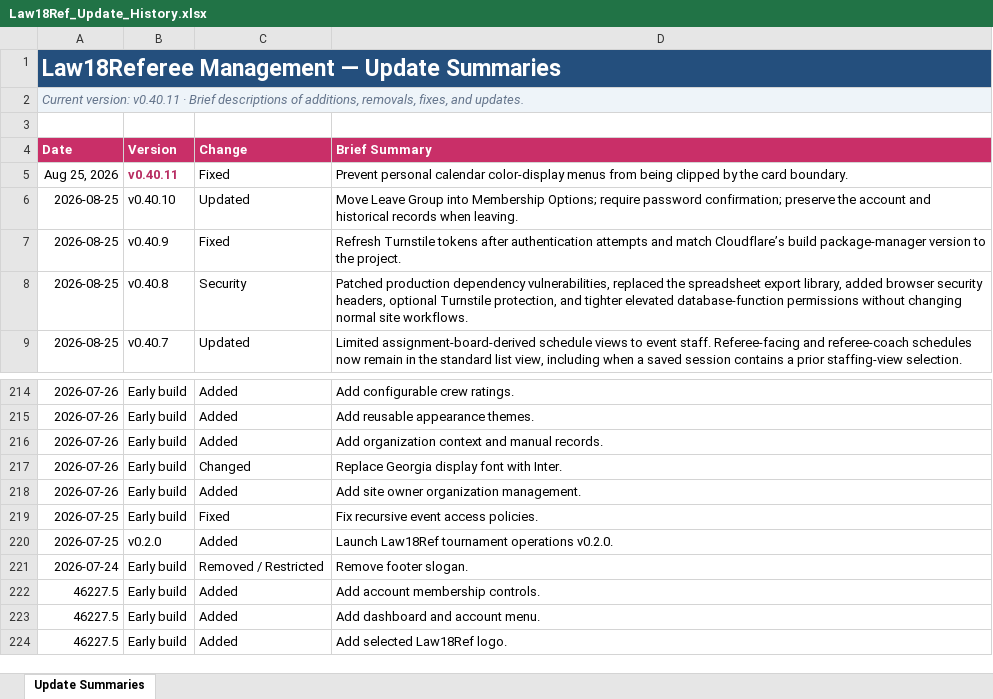
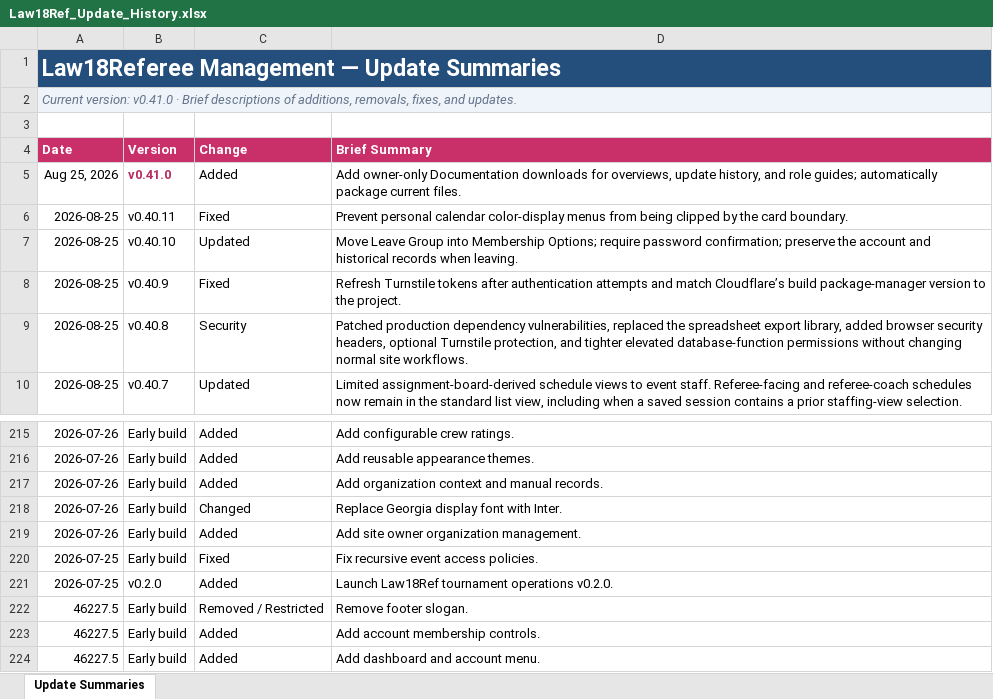
Before and after one commit to falker1991/RefHQ, an Excel workbook: docs/Law18Ref_Update_History.xlsx, sheet Update Summaries, drawn as a sheet; only a part is shown, gaps mark what is left out; the shorter side is filled out with more unchanged rows; values as stored, in another font and other column widths than the file's, no borders; conditional formats and table styles not drawn; addresses are those after the commit; the diff names each change by its address in the sheet, - before the commit and + after, or states it on an @@ line.

```diff
--- a/docs/Law18Ref_Update_History.xlsx (sheet Update Summaries)
+++ b/docs/Law18Ref_Update_History.xlsx (sheet Update Summaries)
-A2 (Date): Current version: v0.40.11 · Brief…
+A2 (Date): Current version: v0.41.0 · Brief…
+row 5: Aug 25, 2026 | v0.41.0 | Added | Add owner-only Documentation downloads for overviews, update history, and role guides; automatically package current files.
-A6 (Date): Aug 25, 2026
+A6 (Date): 2026-08-25
@@ B6 bold: on → off, text colour: #B82E63 → black @@
-A222 (Date): 2026-07-24
+A222 (Date): 46227.5
```
Also changed, not shown: 15 other files.
